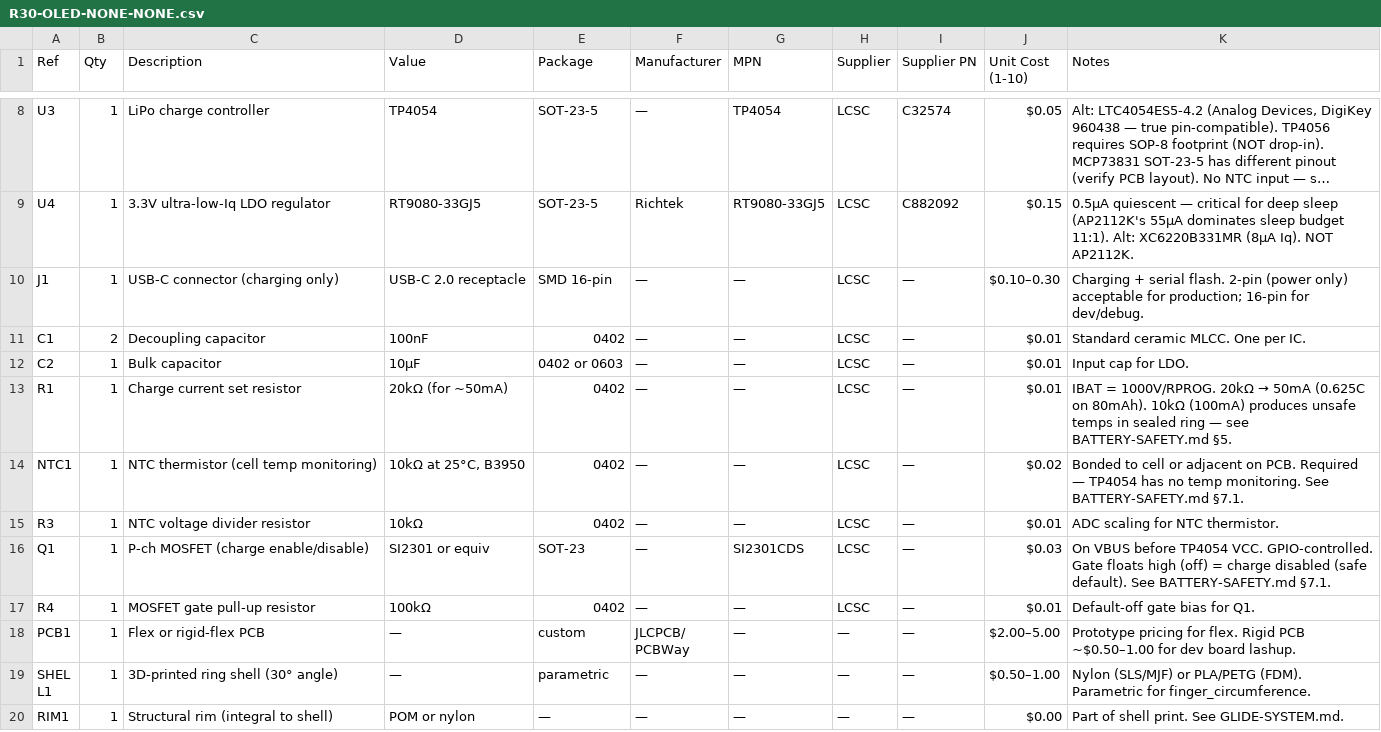
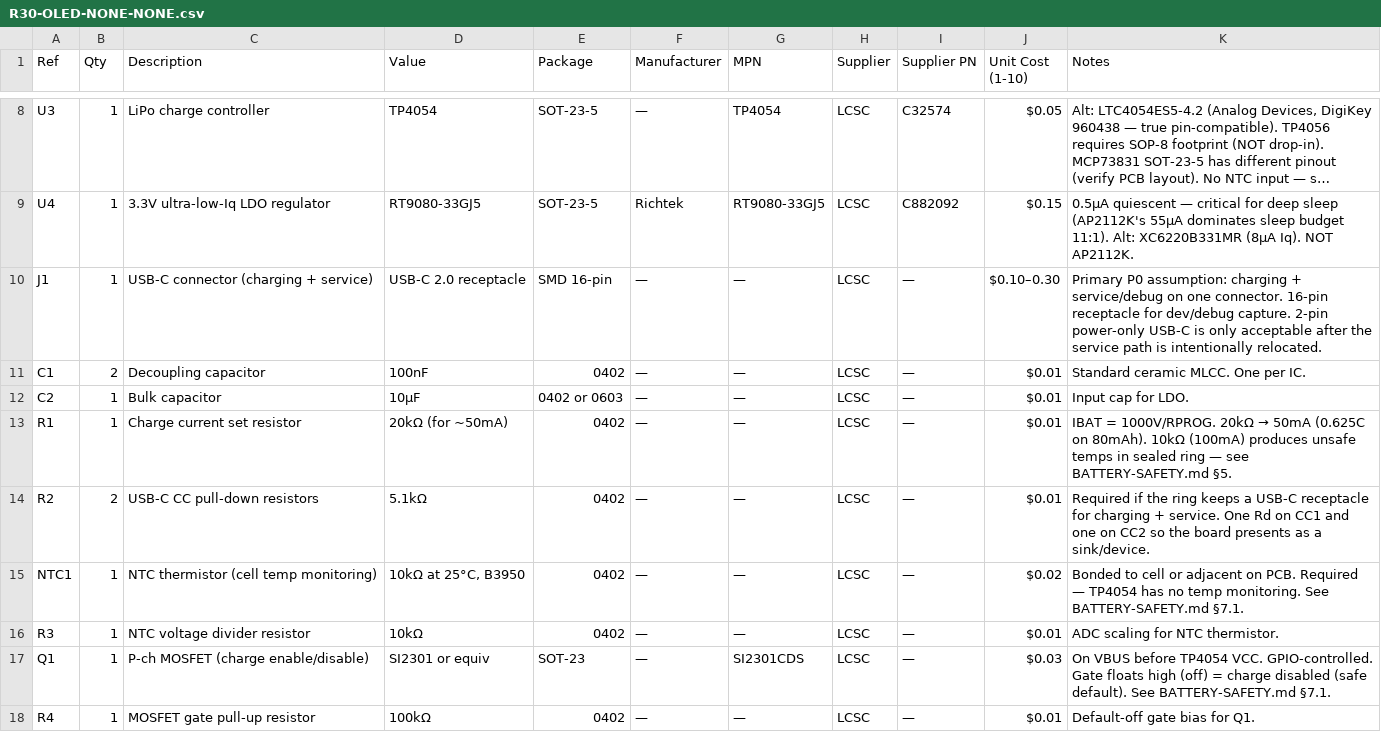
Before and after one commit to fluffyrabbot/powerfinger, a CSV file: hardware/bom/R30-OLED-NONE-NONE.csv, drawn as a sheet; only a part is shown, gaps mark what is left out; the shorter side is filled out with more unchanged rows; long unchanged cells end in …; the diff covers the shown part only; the diff names each change by its address in the sheet, - before the commit and + after, or states it on an @@ line.

Commit message:
docs(hardware): align active-lane BOMs with capture

```diff
--- a/hardware/bom/R30-OLED-NONE-NONE.csv
+++ b/hardware/bom/R30-OLED-NONE-NONE.csv
-C10 (Description): USB-C connector (charging only)
+C10 (Description): USB-C connector (charging + service)
-K10 (Notes): Charging + serial flash. 2-pin (power only) acceptable for production; 16-pin for dev/debug.
+K10 (Notes): Primary P0 assumption: charging + service/debug on one connector. 16-pin receptacle for dev/debug capture. 2-pin power-only USB-C is only acceptable after the service path is intentionally relocated.
+row 14: R2 | 2 | USB-C CC pull-down resistors | 5.1kΩ | 0402 | — | — | LCSC | — | $0.01 | Required if the ring keeps a USB-C receptacle for charging + service. One Rd on CC1 and one on CC2 so the board presents as a sink/device.
```
Also changed, not shown: 2 added rows and 2 edited cells elsewhere in this file, hardware/bom/USB-HUB.csv, 5 other files.
